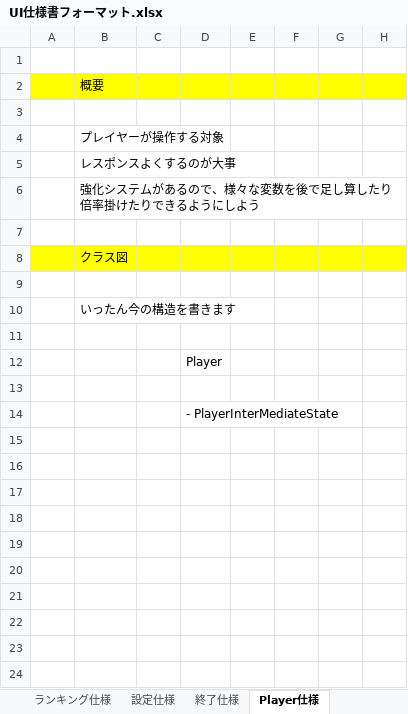
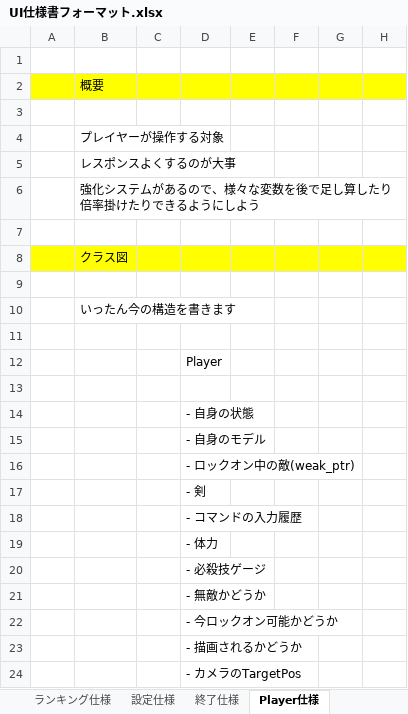
Before and after one commit to YukiCreative/2025Summer, an Excel workbook: UI仕様書フォーマット.xlsx, sheet Player仕様, drawn as a sheet; only a part is shown; values as stored, in another font and other column widths than the file's, no borders; charts and pictures not drawn; rows hold the shown columns only; the diff names each change by its address in the sheet, - before the commit and + after, or states it on an @@ line.

Commit message:
Update UI仕様書フォーマット.xlsx

```diff
--- a/UI仕様書フォーマット.xlsx (sheet Player仕様)
+++ b/UI仕様書フォーマット.xlsx (sheet Player仕様)
-D14: - PlayerInterMediateState
+D14: - 自身の状態
+row 15:  |  |  | - 自身のモデル
+row 16:  |  |  | - ロックオン中の敵(weak_ptr)
+row 17:  |  |  | - 剣
+row 18:  |  |  | - コマンドの入力履歴
+row 19:  |  |  | - 体力
+row 20:  |  |  | - 必殺技ゲージ
+row 21:  |  |  | - 無敵かどうか
+row 22:  |  |  | - 今ロックオン可能かどうか
+row 23:  |  |  | - 描画されるかどうか
+row 24:  |  |  | - カメラのTargetPos
```
Also changed, not shown: sheet 設定仕様.
